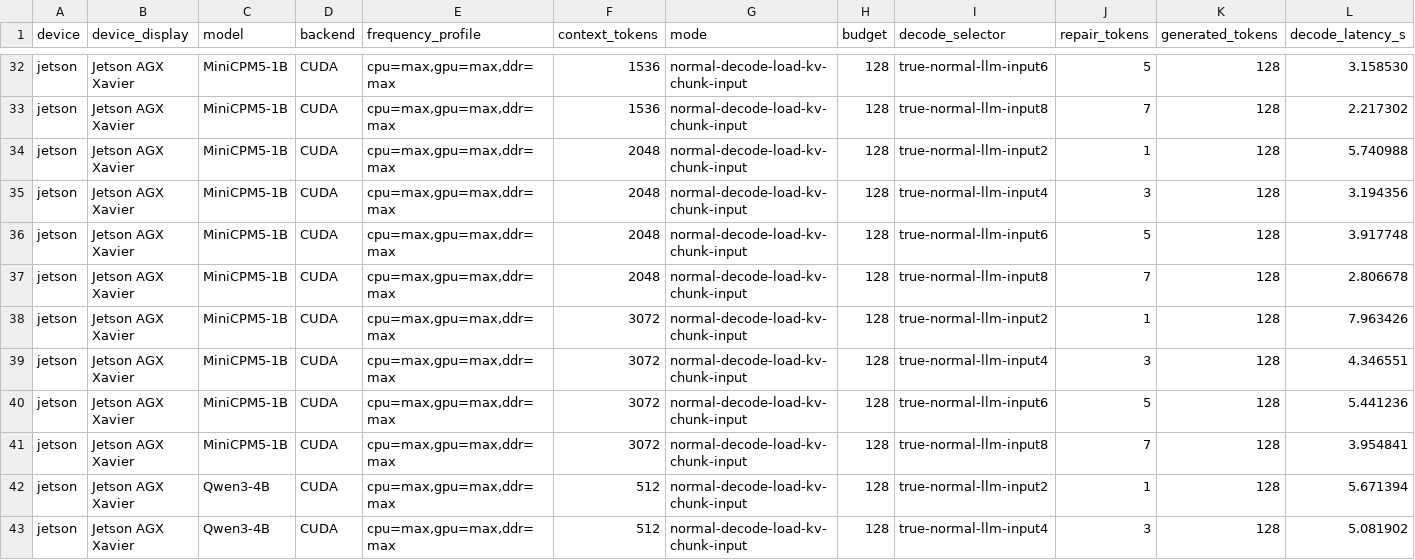
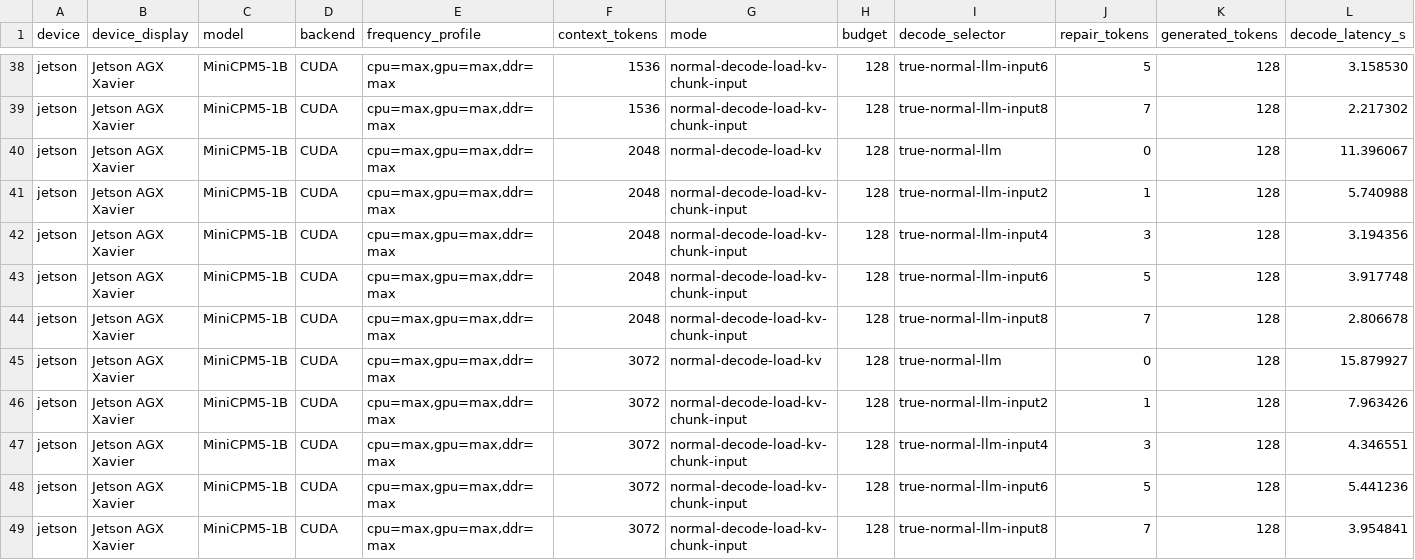
Before and after one commit to SheepHuan/MNN, a CSV file: benchmark_decode.csv, drawn as a sheet; only a part is shown, gaps mark what is left out; the shorter side is filled out with more unchanged rows; rows hold the shown columns only; the diff covers the shown part only; the diff names each change by its address in the sheet, - before the commit and + after, or states it on an @@ line.

```diff
--- a/benchmark_decode.csv
+++ b/benchmark_decode.csv
+row 40: jetson | Jetson AGX Xavier | MiniCPM5-1B | CUDA | cpu=max,gpu=max,ddr=max | 2048 | normal-decode-load-kv | 128 | true-normal-llm | 0 | 128 | 11.396067
+row 45: jetson | Jetson AGX Xavier | MiniCPM5-1B | CUDA | cpu=max,gpu=max,ddr=max | 3072 | normal-decode-load-kv | 128 | true-normal-llm | 0 | 128 | 15.879927
```
Also changed, not shown: 10 added rows elsewhere in this file, 1 other file.
